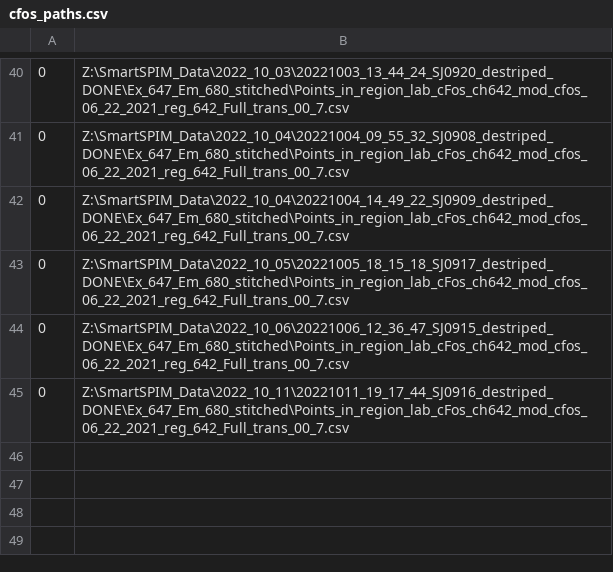
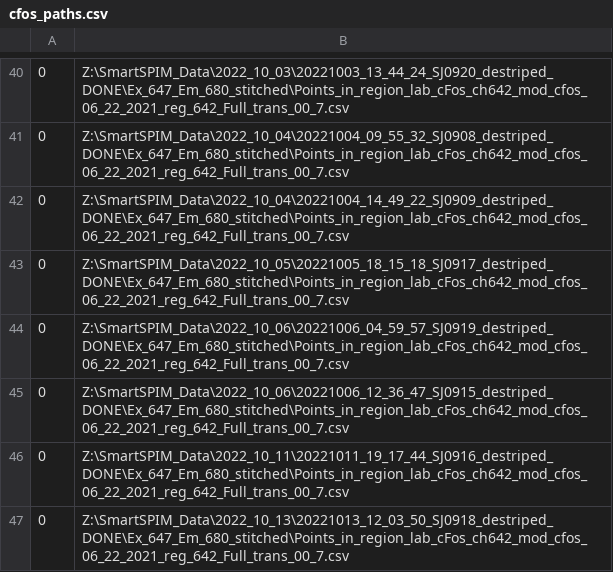
Before and after one commit to s-b-j/gather_cfos_data, a CSV file: docs/cfos_paths.csv, drawn as a sheet; only a part is shown, gaps mark what is left out.

```diff
--- a/docs/cfos_paths.csv
+++ b/docs/cfos_paths.csv
@@ -43,3 +43,5 @@
 0,Z:\SmartSPIM_Data\2022_10_05\20221005_18_15_18_SJ0917_destriped_DONE\Ex_647_Em_680_stitched\Points_in_region_lab_cFos_ch642_mod_cfos_06_22_2021_reg_642_Full_trans_00_7.csv
+0,Z:\SmartSPIM_Data\2022_10_06\20221006_04_59_57_SJ0919_destriped_DONE\Ex_647_Em_680_stitched\Points_in_region_lab_cFos_ch642_mod_cfos_06_22_2021_reg_642_Full_trans_00_7.csv
 0,Z:\SmartSPIM_Data\2022_10_06\20221006_12_36_47_SJ0915_destriped_DONE\Ex_647_Em_680_stitched\Points_in_region_lab_cFos_ch642_mod_cfos_06_22_2021_reg_642_Full_trans_00_7.csv
 0,Z:\SmartSPIM_Data\2022_10_11\20221011_19_17_44_SJ0916_destriped_DONE\Ex_647_Em_680_stitched\Points_in_region_lab_cFos_ch642_mod_cfos_06_22_2021_reg_642_Full_trans_00_7.csv
+0,Z:\SmartSPIM_Data\2022_10_13\20221013_12_03_50_SJ0918_destriped_DONE\Ex_647_Em_680_stitched\Points_in_region_lab_cFos_ch642_mod_cfos_06_22_2021_reg_642_Full_trans_00_7.csv
```
Also changed, not shown: docs/cfos_stack_dirs.csv, 7 other files.
